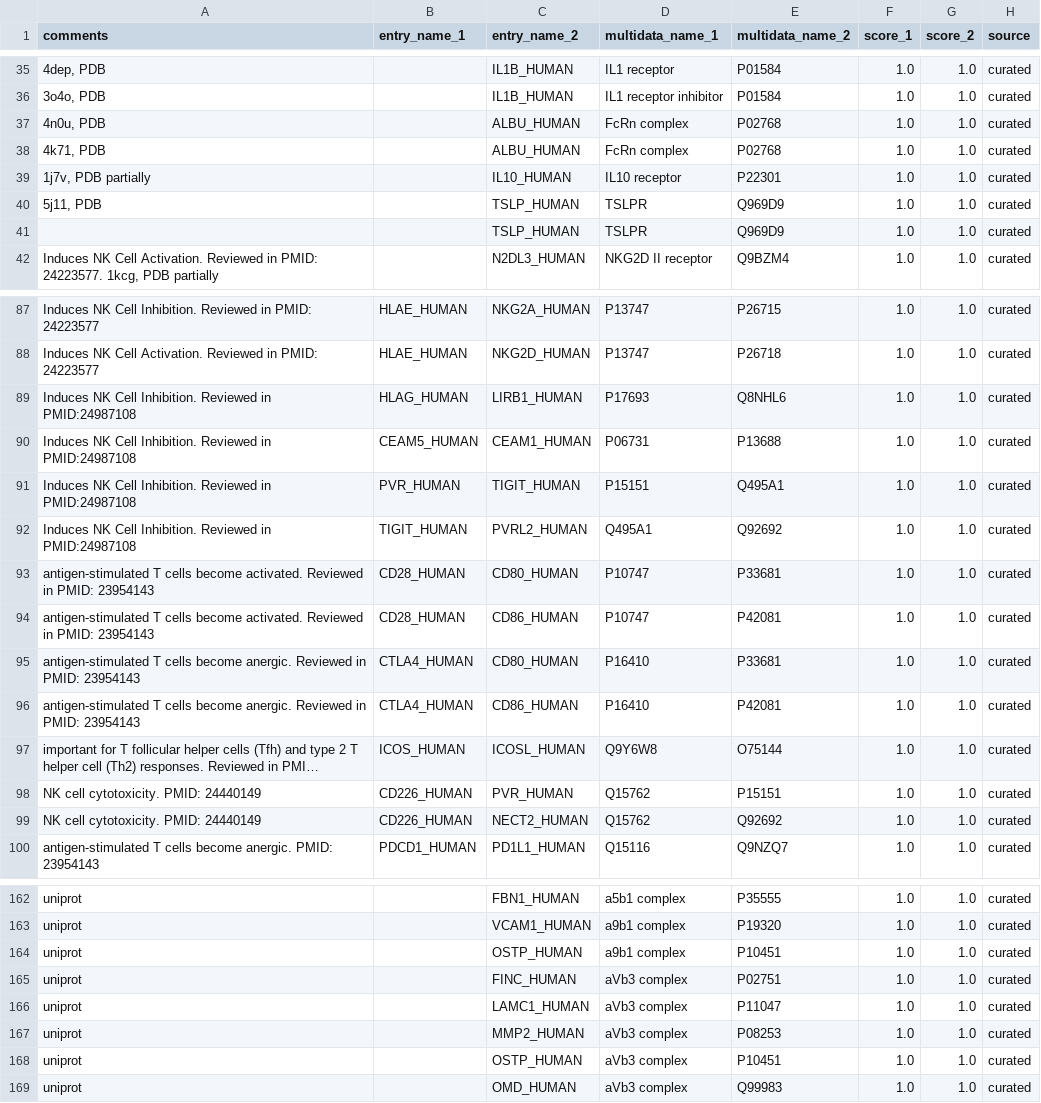
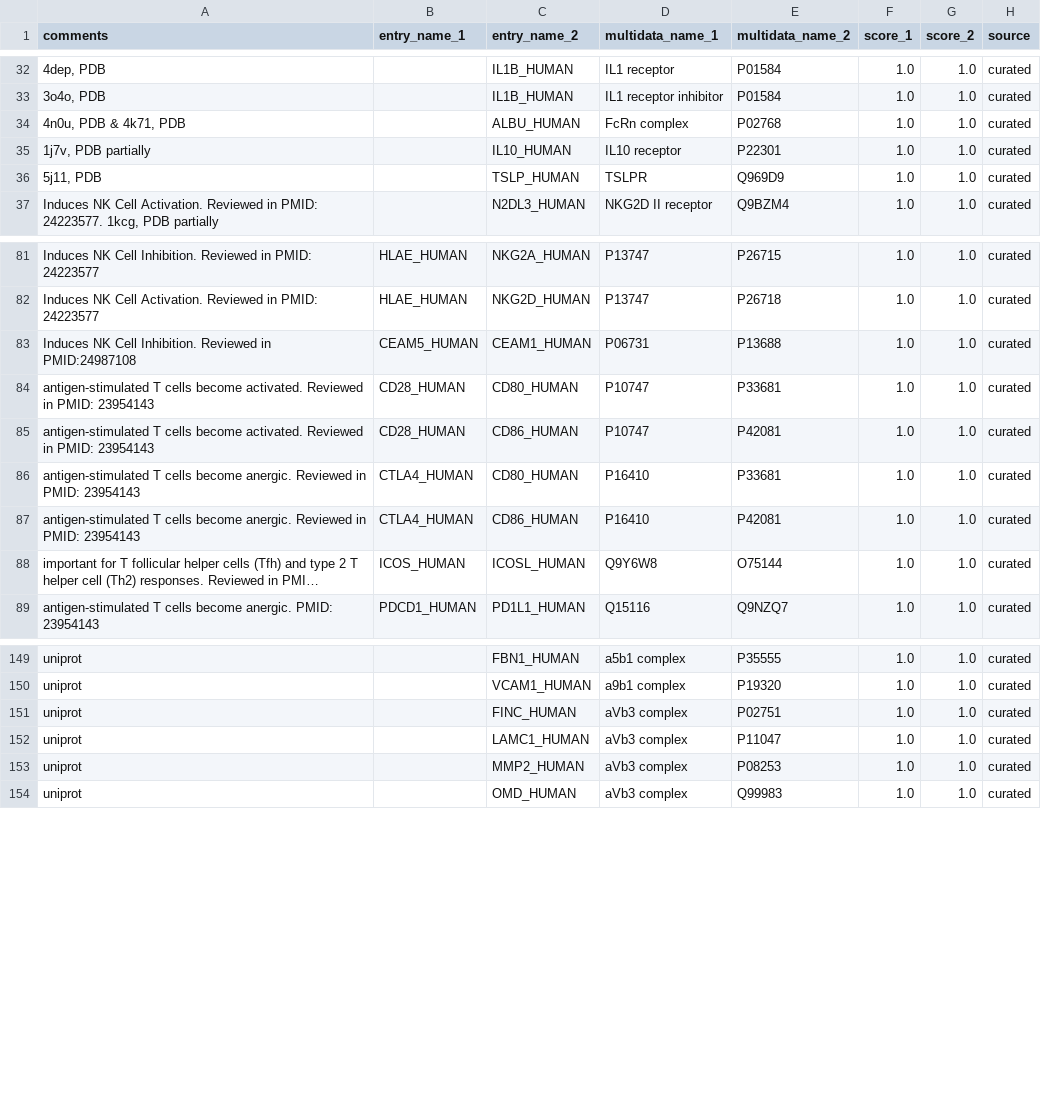
Before and after one commit to Teichlab/cellphonedb, a CSV file: cellphonedb/data/interaction.csv, drawn as a sheet; only a part is shown, gaps mark what is left out; long unchanged cells end in …; removed rows and columns are numbered as before the commit, all else as after; the diff covers the shown part only; the diff names each change by its address in the sheet, - before the commit and + after, or states it on an @@ line.

Commit message:
Removed and checked duplicated interactions en interaction_curated.csv

```diff
--- a/cellphonedb/data/interaction.csv
+++ b/cellphonedb/data/interaction.csv
-A34 (comments): 4n0u, PDB
+A34 (comments): 4n0u, PDB & 4k71, PDB
-row 38: 4k71, PDB |  | ALBU_HUMAN | FcRn complex | P02768 | 1.0 | 1.0 | curated
-row 41:  |  | TSLP_HUMAN | TSLPR | Q969D9 | 1.0 | 1.0 | curated
-row 89: Induces NK Cell Inhibition. Reviewed in PMID:24987108 | HLAG_HUMAN | LIRB1_HUMAN | P17693 | Q8NHL6 | 1.0 | 1.0 | curated
-row 91: Induces NK Cell Inhibition. Reviewed in PMID:24987108 | PVR_HUMAN | TIGIT_HUMAN | P15151 | Q495A1 | 1.0 | 1.0 | curated
-row 92: Induces NK Cell Inhibition. Reviewed in PMID:24987108 | TIGIT_HUMAN | PVRL2_HUMAN | Q495A1 | Q92692 | 1.0 | 1.0 | curated
-row 98: NK cell cytotoxicity. PMID: 24440149 | CD226_HUMAN | PVR_HUMAN | Q15762 | P15151 | 1.0 | 1.0 | curated
-row 99: NK cell cytotoxicity. PMID: 24440149 | CD226_HUMAN | NECT2_HUMAN | Q15762 | Q92692 | 1.0 | 1.0 | curated
-row 164: uniprot |  | OSTP_HUMAN | a9b1 complex | P10451 | 1.0 | 1.0 | curated
-row 168: uniprot |  | OSTP_HUMAN | aVb3 complex | P10451 | 1.0 | 1.0 | curated
```
Also changed, not shown: 8 removed rows and 5 edited cells elsewhere in this file, 6 other files.
